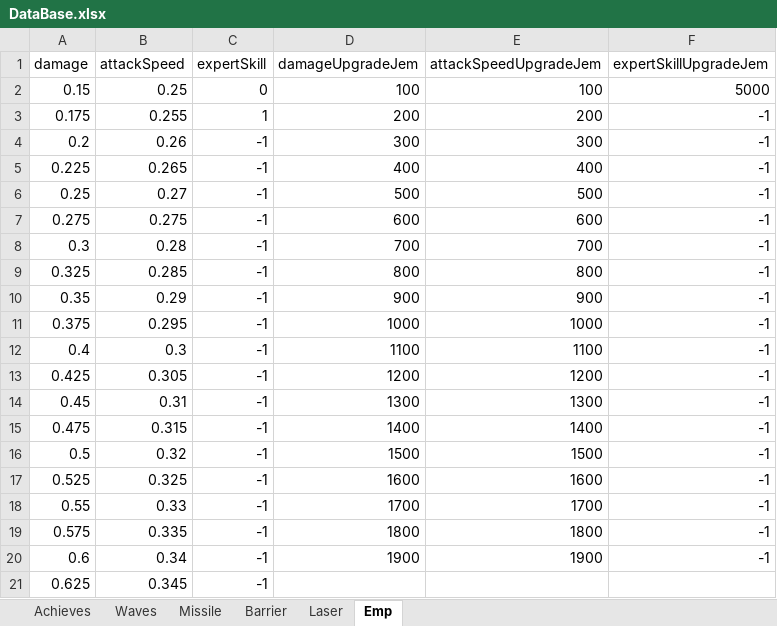
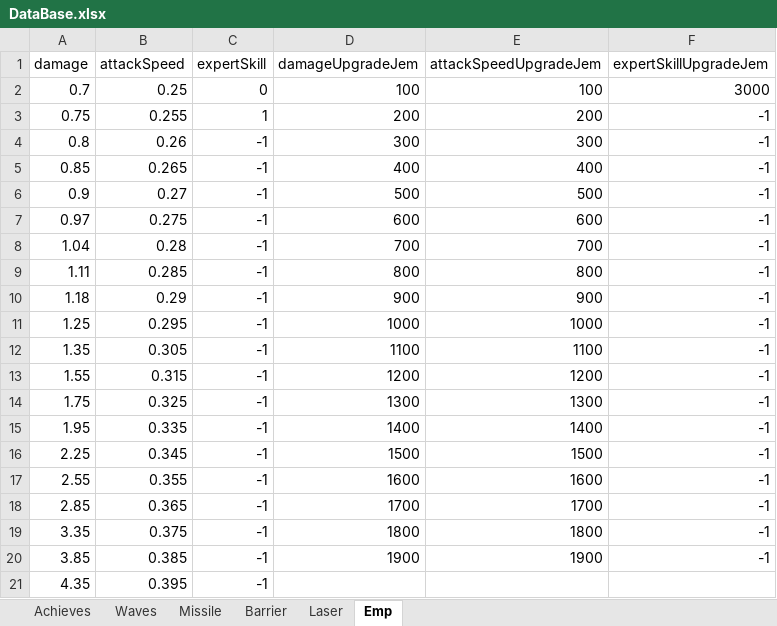
Before and after one commit to leejy811/cosmos, an Excel workbook: Assets/8. Execl/DataBase.xlsx, sheet Emp, drawn as a sheet; values as stored, in another font and other column widths than the file's, no borders; removed rows and columns are numbered as before the commit, all else as after; the diff names each change by its address in the sheet, - before the commit and + after, or states it on an @@ line.

```diff
--- a/Assets/8. Execl/DataBase.xlsx (sheet Emp)
+++ b/Assets/8. Execl/DataBase.xlsx (sheet Emp)
-A2 (damage): 0.15
+A2 (damage): 0.7
-F2 (expertSkillUpgradeJem): 5000
+F2 (expertSkillUpgradeJem): 3000
-A3 (damage): 0.175
+A3 (damage): 0.75
-A4 (damage): 0.2
+A4 (damage): 0.8
-A5 (damage): 0.225
+A5 (damage): 0.85
-A6 (damage): 0.25
+A6 (damage): 0.9
-A7 (damage): 0.275
+A7 (damage): 0.97
-A8 (damage): 0.3
+A8 (damage): 1.04
-A9 (damage): 0.325
+A9 (damage): 1.11
-A10 (damage): 0.35
+A10 (damage): 1.18
-A11 (damage): 0.375
+A11 (damage): 1.25
-A12 (damage): 0.4
+A12 (damage): 1.35
-B12 (attackSpeed): 0.3
+B12 (attackSpeed): 0.305
-A13 (damage): 0.425
+A13 (damage): 1.55
-B13 (attackSpeed): 0.305
+B13 (attackSpeed): 0.315
-A14 (damage): 0.45
+A14 (damage): 1.75
-B14 (attackSpeed): 0.31
+B14 (attackSpeed): 0.325
-A15 (damage): 0.475
+A15 (damage): 1.95
-B15 (attackSpeed): 0.315
+B15 (attackSpeed): 0.335
-A16 (damage): 0.5
+A16 (damage): 2.25
-B16 (attackSpeed): 0.32
+B16 (attackSpeed): 0.345
-A17 (damage): 0.525
+A17 (damage): 2.55
-B17 (attackSpeed): 0.325
+B17 (attackSpeed): 0.355
-A18 (damage): 0.55
+A18 (damage): 2.85
-B18 (attackSpeed): 0.33
+B18 (attackSpeed): 0.365
-A19 (damage): 0.575
+A19 (damage): 3.35
-B19 (attackSpeed): 0.335
+B19 (attackSpeed): 0.375
-A20 (damage): 0.6
+A20 (damage): 3.85
-B20 (attackSpeed): 0.34
+B20 (attackSpeed): 0.385
-row 21: 0.625 | 0.345 | -1
+row 21: 4.35 | 0.395 | -1
```
Also changed, not shown: sheet Waves, sheet Achieves, formulas that keep their value, 1 other file.
